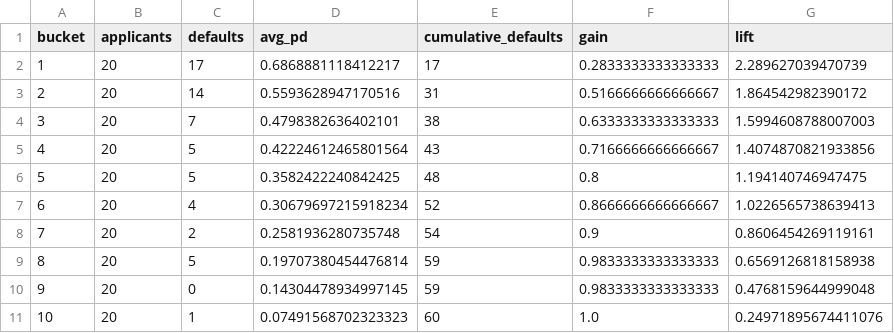
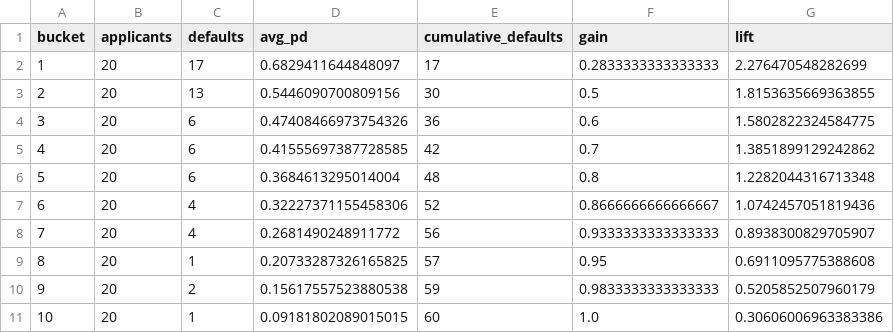
Before and after one commit to AgrmRana/Credit-Risk, a CSV file: artifacts/reports/random_forest_lift_gain.csv, drawn as a sheet.

Commit message:
Refactor feature pipeline for configurable datasets

```diff
--- a/artifacts/reports/random_forest_lift_gain.csv
+++ b/artifacts/reports/random_forest_lift_gain.csv
@@ -1,11 +1,11 @@
 bucket,applicants,defaults,avg_pd,cumulative_defaults,gain,lift
-1,20,17,0.6868881118412217,17,0.2833333333333333,2.289627039470739
-2,20,14,0.5593628947170516,31,0.5166666666666667,1.864542982390172
-3,20,7,0.4798382636402101,38,0.6333333333333333,1.5994608788007003
-4,20,5,0.42224612465801564,43,0.7166666666666667,1.4074870821933856
-5,20,5,0.3582422240842425,48,0.8,1.194140746947475
-6,20,4,0.30679697215918234,52,0.8666666666666667,1.0226565738639413
-7,20,2,0.2581936280735748,54,0.9,0.8606454269119161
-8,20,5,0.19707380454476814,59,0.9833333333333333,0.6569126818158938
-9,20,0,0.14304478934997145,59,0.9833333333333333,0.4768159644999048
-10,20,1,0.07491568702323323,60,1.0,0.24971895674411076
+1,20,17,0.6829411644848097,17,0.2833333333333333,2.276470548282699
+2,20,13,0.5446090700809156,30,0.5,1.8153635669363855
+3,20,6,0.47408466973754326,36,0.6,1.5802822324584775
+4,20,6,0.41555697387728585,42,0.7,1.3851899129242862
+5,20,6,0.3684613295014004,48,0.8,1.2282044316713348
+6,20,4,0.32227371155458306,52,0.8666666666666667,1.0742457051819436
+7,20,4,0.2681490248911772,56,0.9333333333333333,0.8938300829705907
+8,20,1,0.20733287326165825,57,0.95,0.6911095775388608
+9,20,2,0.15617557523880538,59,0.9833333333333333,0.5205852507960179
+10,20,1,0.09181802089015015,60,1.0,0.30606006963383386
```
Also changed, not shown: artifacts/feature_importance.csv, 22 other files.
